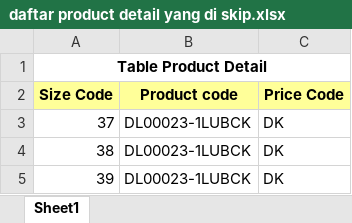
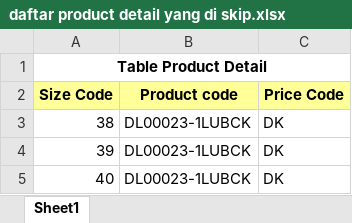
Before and after one commit to bombertroop2/mypos, an Excel workbook: public/daftar product detail yang di skip.xlsx, sheet Sheet1, drawn as a sheet; only a part is shown; the shorter side is filled out with more unchanged rows; values as stored, in another font and other column widths than the file's, no borders; the diff names each change by its address in the sheet, - before the commit and + after, or states it on an @@ line.

Commit message:
update import product detail table format.xlsx (import maks 10000 row berikutnya)

```diff
--- a/public/daftar product detail yang di skip.xlsx (sheet Sheet1)
+++ b/public/daftar product detail yang di skip.xlsx (sheet Sheet1)
-row 3: 37 | DL00023-1LUBCK | DK
```
